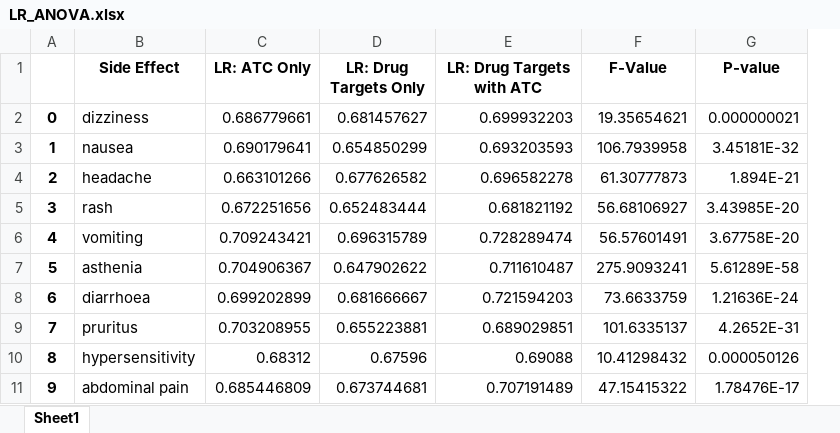
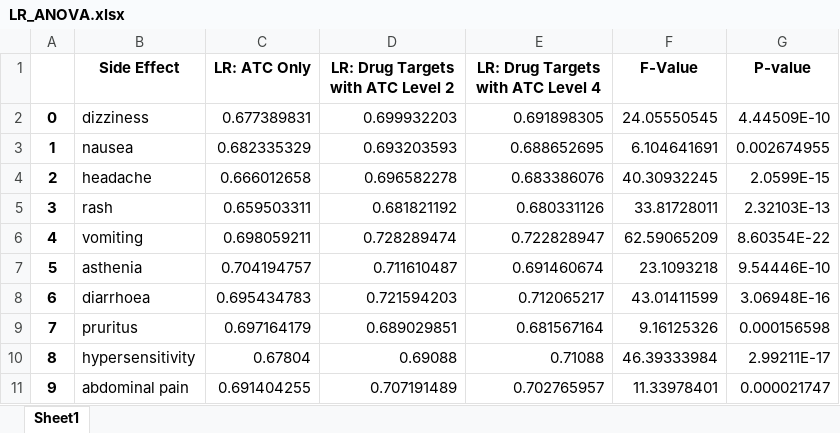
Before and after one commit to abeni8/ML_Atc_DT_PFX, an Excel workbook: intermediate_data/LR_ANOVA.xlsx, sheet Sheet1, drawn as a sheet; only a part is shown; values as stored, in another font and other column widths than the file's, no borders; removed rows and columns are numbered as before the commit, all else as after; the diff covers the shown part only; the diff names each change by its address in the sheet, - before the commit and + after, or states it on an @@ line.

```diff
--- a/intermediate_data/LR_ANOVA.xlsx (sheet Sheet1)
+++ b/intermediate_data/LR_ANOVA.xlsx (sheet Sheet1)
-column D (LR: Drug Targets Only), rows 2-11: 0.681457627 | 0.654850299 | 0.677626582 | 0.652483444 | 0.696315789 | 0.647902622 | 0.681666667 | 0.655223881 | 0.67596 | 0.673744681
+column E, rows 1-11: LR: Drug Targets with ATC Level 4 | 0.691898305 | 0.688652695 | 0.683386076 | 0.680331126 | 0.722828947 | 0.691460674 | 0.712065217 | 0.681567164 | 0.71088 | 0.702765957
-D1: LR: Drug Targets with ATC
+D1: LR: Drug Targets with ATC Level 2
-C2 (LR: ATC Only): 0.686779661
+C2 (LR: ATC Only): 0.677389831
-F2 (F-Value): 19.35654621
+F2 (F-Value): 24.05550545
-G2 (P-value): 0.000000021
+G2 (P-value): 4.44509E-10
-C3 (LR: ATC Only): 0.690179641
+C3 (LR: ATC Only): 0.682335329
-F3 (F-Value): 106.7939958
+F3 (F-Value): 6.104641691
-G3 (P-value): 3.45181E-32
+G3 (P-value): 0.002674955
-C4 (LR: ATC Only): 0.663101266
+C4 (LR: ATC Only): 0.666012658
-F4 (F-Value): 61.30777873
+F4 (F-Value): 40.30932245
-G4 (P-value): 1.894E-21
+G4 (P-value): 2.0599E-15
-C5 (LR: ATC Only): 0.672251656
+C5 (LR: ATC Only): 0.659503311
-F5 (F-Value): 56.68106927
+F5 (F-Value): 33.81728011
-G5 (P-value): 3.43985E-20
+G5 (P-value): 2.32103E-13
-C6 (LR: ATC Only): 0.709243421
+C6 (LR: ATC Only): 0.698059211
-F6 (F-Value): 56.57601491
+F6 (F-Value): 62.59065209
-G6 (P-value): 3.67758E-20
+G6 (P-value): 8.60354E-22
-C7 (LR: ATC Only): 0.704906367
+C7 (LR: ATC Only): 0.704194757
-F7 (F-Value): 275.9093241
+F7 (F-Value): 23.1093218
-G7 (P-value): 5.61289E-58
+G7 (P-value): 9.54446E-10
-C8 (LR: ATC Only): 0.699202899
+C8 (LR: ATC Only): 0.695434783
-F8 (F-Value): 73.6633759
+F8 (F-Value): 43.01411599
-G8 (P-value): 1.21636E-24
+G8 (P-value): 3.06948E-16
-C9 (LR: ATC Only): 0.703208955
+C9 (LR: ATC Only): 0.697164179
-F9 (F-Value): 101.6335137
+F9 (F-Value): 9.16125326
-G9 (P-value): 4.2652E-31
+G9 (P-value): 0.000156598
-C10 (LR: ATC Only): 0.68312
+C10 (LR: ATC Only): 0.67804
-F10 (F-Value): 10.41298432
+F10 (F-Value): 46.39333984
-G10 (P-value): 0.000050126
+G10 (P-value): 2.99211E-17
-C11 (LR: ATC Only): 0.685446809
+C11 (LR: ATC Only): 0.691404255
-F11 (F-Value): 47.15415322
+F11 (F-Value): 11.33978401
-G11 (P-value): 1.78476E-17
+G11 (P-value): 0.000021747
```
Also changed, not shown: 60 edited cells elsewhere in this sheet, intermediate_data/LR_approved_summary.xlsx, intermediate_data/approved_vs_unapproved_drugs_LR_ttest.xlsx, 37 other files.
